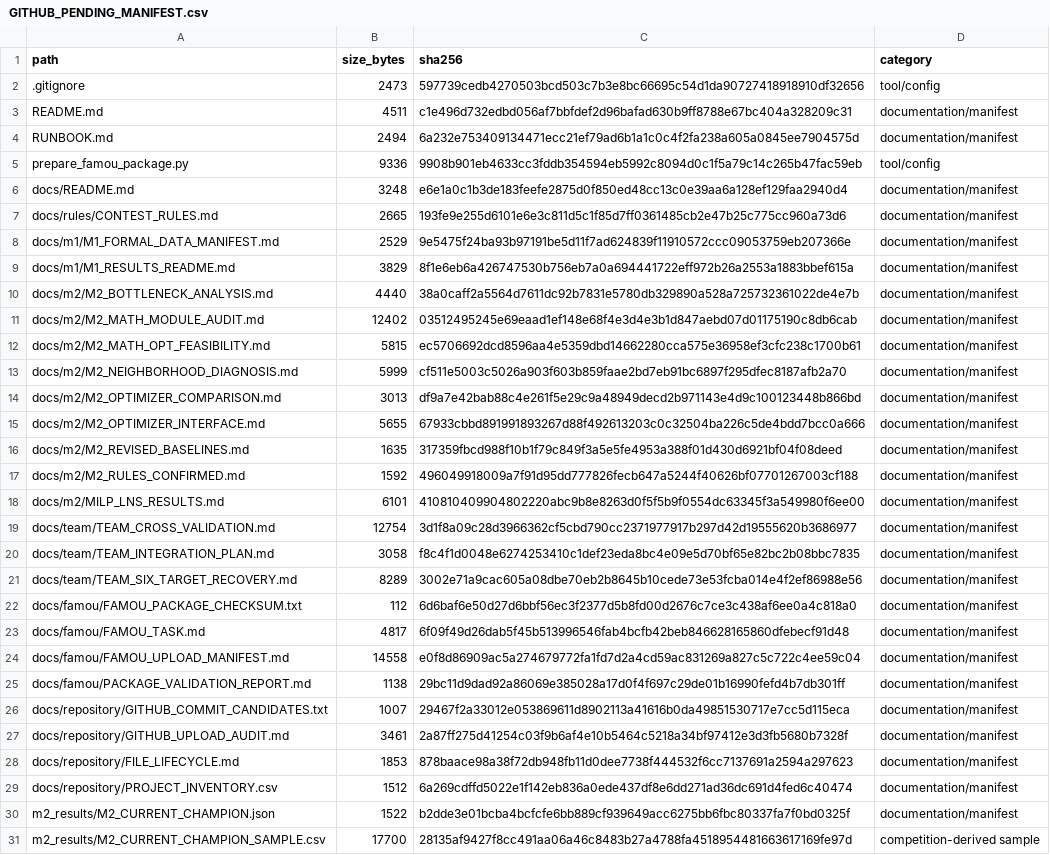
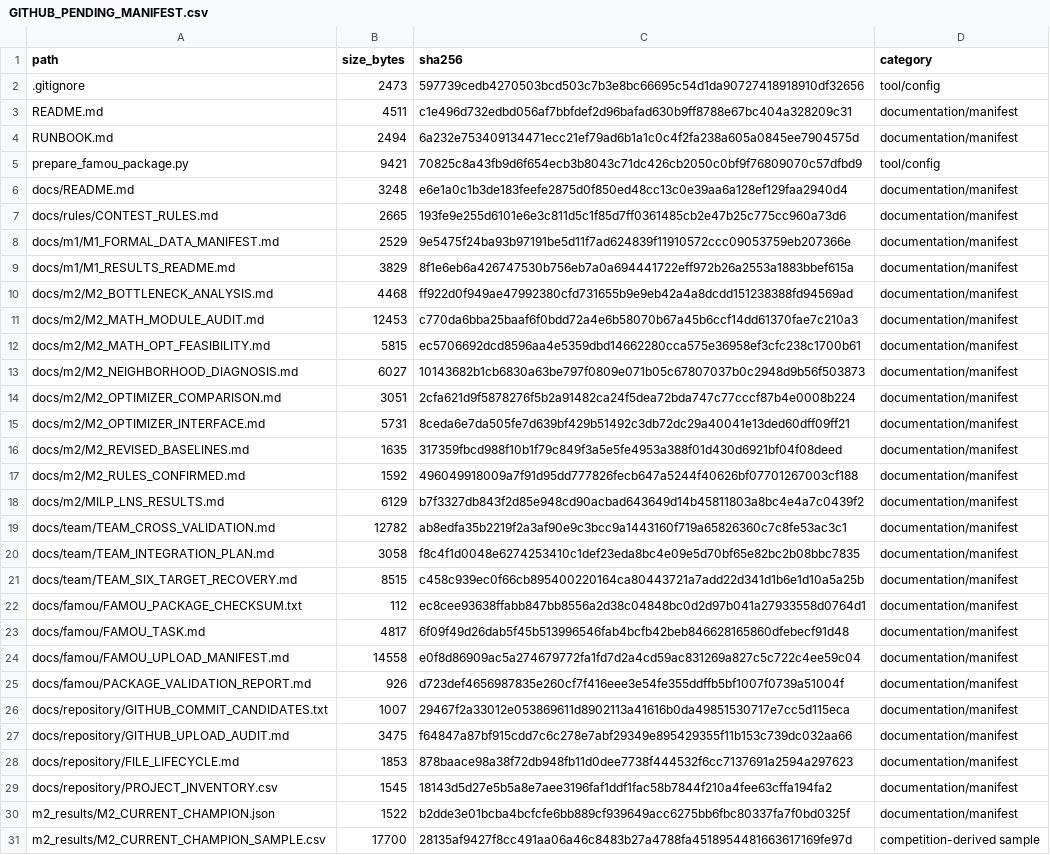
Before and after one commit to yitahutu79/M1_observation, a CSV file: docs/repository/GITHUB_PENDING_MANIFEST.csv, drawn as a sheet; only a part is shown.

```diff
--- a/docs/repository/GITHUB_PENDING_MANIFEST.csv
+++ b/docs/repository/GITHUB_PENDING_MANIFEST.csv
@@ -4,3 +4,3 @@ README.md,4511,c1e496d732edbd056af7bbfdef2d96bafad630b9ff8788e67bc404a328209c31,
 RUNBOOK.md,2494,6a232e753409134471ecc21ef79ad6b1a1c0c4f2fa238a605a0845ee7904575d,documentation/manifest
-prepare_famou_package.py,9336,9908b901eb4633cc3fddb354594eb5992c8094d0c1f5a79c14c265b47fac59eb,tool/config
+prepare_famou_package.py,9421,70825c8a43fb9d6f654ecb3b8043c71dc426cb2050c0bf9f76809070c57dfbd9,tool/config
 docs/README.md,3248,e6e1a0c1b3de183feefe2875d0f850ed48cc13c0e39aa6a128ef129faa2940d4,documentation/manifest
@@ -9,22 +9,22 @@ docs/m1/M1_FORMAL_DATA_MANIFEST.md,2529,9e5475f24ba93b97191be5d11f7ad624839f1191
 docs/m1/M1_RESULTS_README.md,3829,8f1e6eb6a426747530b756eb7a0a694441722eff972b26a2553a1883bbef615a,documentation/manifest
-docs/m2/M2_BOTTLENECK_ANALYSIS.md,4440,38a0caff2a5564d7611dc92b7831e5780db329890a528a725732361022de4e7b,documentation/manifest
-docs/m2/M2_MATH_MODULE_AUDIT.md,12402,03512495245e69eaad1ef148e68f4e3d4e3b1d847aebd07d01175190c8db6cab,documentation/manifest
+docs/m2/M2_BOTTLENECK_ANALYSIS.md,4468,ff922d0f949ae47992380cfd731655b9e9eb42a4a8dcdd151238388fd94569ad,documentation/manifest
+docs/m2/M2_MATH_MODULE_AUDIT.md,12453,c770da6bba25baaf6f0bdd72a4e6b58070b67a45b6ccf14dd61370fae7c210a3,documentation/manifest
 docs/m2/M2_MATH_OPT_FEASIBILITY.md,5815,ec5706692dcd8596aa4e5359dbd14662280cca575e36958ef3cfc238c1700b61,documentation/manifest
-docs/m2/M2_NEIGHBORHOOD_DIAGNOSIS.md,5999,cf511e5003c5026a903f603b859faae2bd7eb91bc6897f295dfec8187afb2a70,documentation/manifest
-docs/m2/M2_OPTIMIZER_COMPARISON.md,3013,df9a7e42bab88c4e261f5e29c9a48949decd2b971143e4d9c100123448b866bd,documentation/manifest
-docs/m2/M2_OPTIMIZER_INTERFACE.md,5655,67933cbbd891991893267d88f492613203c0c32504ba226c5de4bdd7bcc0a666,documentation/manifest
+docs/m2/M2_NEIGHBORHOOD_DIAGNOSIS.md,6027,10143682b1cb6830a63be797f0809e071b05c67807037b0c2948d9b56f503873,documentation/manifest
+docs/m2/M2_OPTIMIZER_COMPARISON.md,3051,2cfa621d9f5878276f5b2a91482ca24f5dea72bda747c77cccf87b4e0008b224,documentation/manifest
+docs/m2/M2_OPTIMIZER_INTERFACE.md,5731,8ceda6e7da505fe7d639bf429b51492c3db72dc29a40041e13ded60dff09ff21,documentation/manifest
 docs/m2/M2_REVISED_BASELINES.md,1635,317359fbcd988f10b1f79c849f3a5e5fe4953a388f01d430d6921bf04f08deed,documentation/manifest
 docs/m2/M2_RULES_CONFIRMED.md,1592,496049918009a7f91d95dd777826fecb647a5244f40626bf07701267003cf188,documentation/manifest
-docs/m2/MILP_LNS_RESULTS.md,6101,410810409904802220abc9b8e8263d0f5f5b9f0554dc63345f3a549980f6ee00,documentation/manifest
-docs/team/TEAM_CROSS_VALIDATION.md,12754,3d1f8a09c28d3966362cf5cbd790cc2371977917b297d42d19555620b3686977,documentation/manifest
+docs/m2/MILP_LNS_RESULTS.md,6129,b7f3327db843f2d85e948cd90acbad643649d14b45811803a8bc4e4a7c0439f2,documentation/manifest
+docs/team/TEAM_CROSS_VALIDATION.md,12782,ab8edfa35b2219f2a3af90e9c3bcc9a1443160f719a65826360c7c8fe53ac3c1,documentation/manifest
 docs/team/TEAM_INTEGRATION_PLAN.md,3058,f8c4f1d0048e6274253410c1def23eda8bc4e09e5d70bf65e82bc2b08bbc7835,documentation/manifest
-docs/team/TEAM_SIX_TARGET_RECOVERY.md,8289,3002e71a9cac605a08dbe70eb2b8645b10cede73e53fcba014e4f2ef86988e56,documentation/manifest
-docs/famou/FAMOU_PACKAGE_CHECKSUM.txt,112,6d6baf6e50d27d6bbf56ec3f2377d5b8fd00d2676c7ce3c438af6ee0a4c818a0,documentation/manifest
+docs/team/TEAM_SIX_TARGET_RECOVERY.md,8515,c458c939ec0f66cb895400220164ca80443721a7add22d341d1b6e1d10a5a25b,documentation/manifest
+docs/famou/FAMOU_PACKAGE_CHECKSUM.txt,112,ec8cee93638ffabb847bb8556a2d38c04848bc0d2d97b041a27933558d0764d1,documentation/manifest
 docs/famou/FAMOU_TASK.md,4817,6f09f49d26dab5f45b513996546fab4bcfb42beb846628165860dfebecf91d48,documentation/manifest
 docs/famou/FAMOU_UPLOAD_MANIFEST.md,14558,e0f8d86909ac5a274679772fa1fd7d2a4cd59ac831269a827c5c722c4ee59c04,documentation/manifest
-docs/famou/PACKAGE_VALIDATION_REPORT.md,1138,29bc11d9dad92a86069e385028a17d0f4f697c29de01b16990fefd4b7db301ff,documentation/manifest
+docs/famou/PACKAGE_VALIDATION_REPORT.md,926,d723def4656987835e260cf7f416eee3e54fe355ddffb5bf1007f0739a51004f,documentation/manifest
 docs/repository/GITHUB_COMMIT_CANDIDATES.txt,1007,29467f2a33012e053869611d8902113a41616b0da49851530717e7cc5d115eca,documentation/manifest
-docs/repository/GITHUB_UPLOAD_AUDIT.md,3461,2a87ff275d41254c03f9b6af4e10b5464c5218a34bf97412e3d3fb5680b7328f,documentation/manifest
+docs/repository/GITHUB_UPLOAD_AUDIT.md,3475,f64847a87bf915cdd7c6c278e7abf29349e895429355f11b153c739dc032aa66,documentation/manifest
 docs/repository/FILE_LIFECYCLE.md,1853,878baace98a38f72db948fb11d0dee7738f444532f6cc7137691a2594a297623,documentation/manifest
-docs/repository/PROJECT_INVENTORY.csv,1512,6a269cdffd5022e1f142eb836a0ede437df8e6dd271ad36dc691d4fed6c40474,documentation/manifest
+docs/repository/PROJECT_INVENTORY.csv,1545,18143d5d27e5b5a8e7aee3196faf1ddf1fac58b7844f210a4fee63cffa194fa2,documentation/manifest
 m2_results/M2_CURRENT_CHAMPION.json,1522,b2dde3e01bcba4bcfcfe6bb889cf939649acc6275bb6fbc80337fa7f0bd0325f,documentation/manifest
```
Also changed, not shown: docs/repository/PROJECT_INVENTORY.csv, 22 other files.
